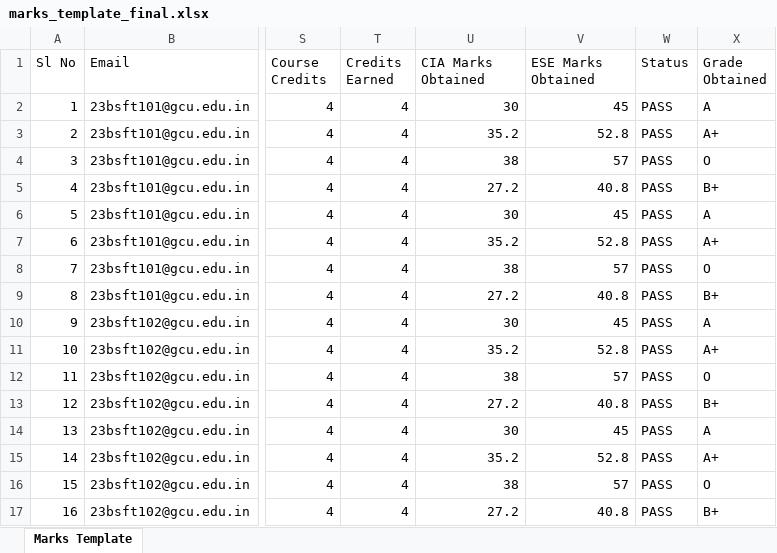
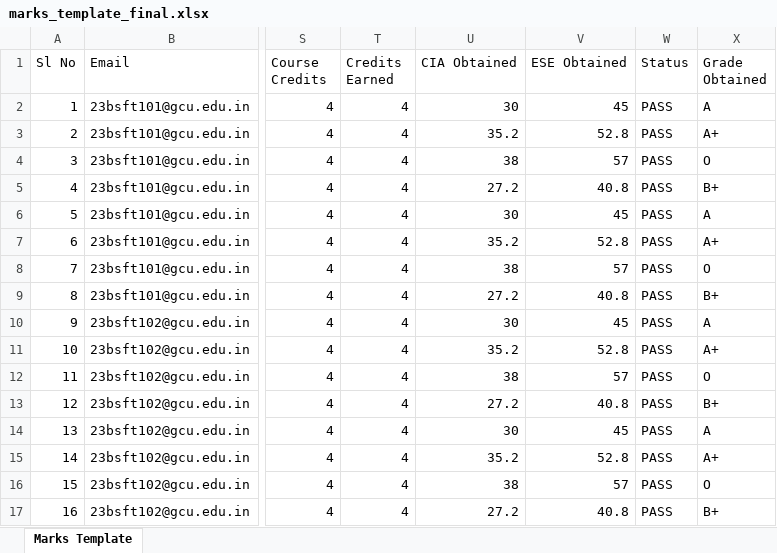
Before and after one commit to mohd13adnan15-design/gcu-results, an Excel workbook: public/marks_template_final.xlsx, sheet Marks Template, drawn as a sheet; only a part is shown, gaps mark what is left out; values as stored, in another font and other column widths than the file's, no borders; the diff names each change by its address in the sheet, - before the commit and + after, or states it on an @@ line.

```diff
--- a/public/marks_template_final.xlsx (sheet Marks Template)
+++ b/public/marks_template_final.xlsx (sheet Marks Template)
-U1: CIA Marks Obtained
+U1: CIA Obtained
-V1: ESE Marks Obtained
+V1: ESE Obtained
```
Also changed, not shown: 15 other files.
